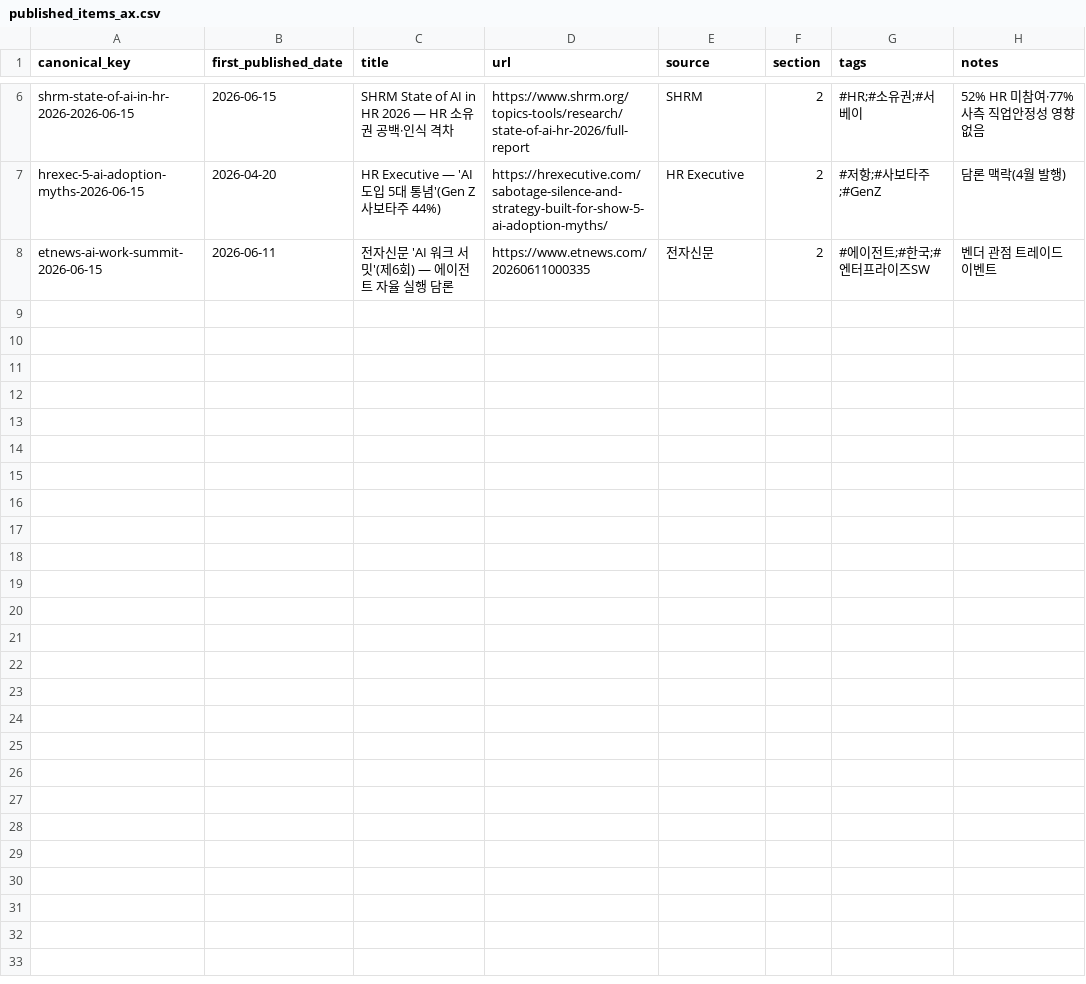
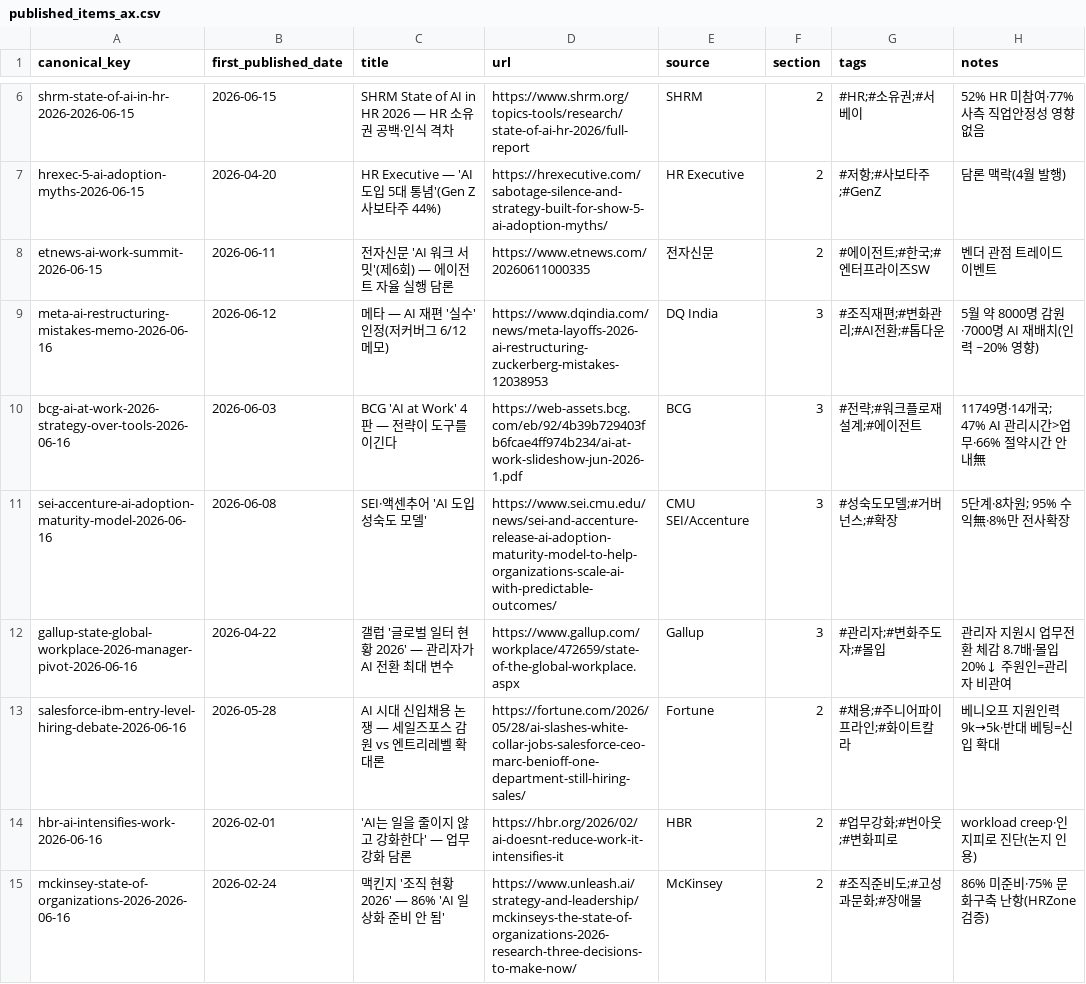
Before and after one commit to Beaten-to-it/newsNblog, a CSV file: data/published_items_ax.csv, drawn as a sheet; only a part is shown, gaps mark what is left out.

```diff
--- a/data/published_items_ax.csv
+++ b/data/published_items_ax.csv
@@ -8 +8,8 @@ hrexec-5-ai-adoption-myths-2026-06-15,2026-04-20,HR Executive — 'AI 도입 5
 etnews-ai-work-summit-2026-06-15,2026-06-11,전자신문 'AI 워크 서밋'(제6회) — 에이전트 자율 실행 담론,https://www.etnews.com/20260611000335,전자신문,2,#에이전트;#한국;#엔터프라이즈SW,벤더 관점 트레이드 이벤트
+meta-ai-restructuring-mistakes-memo-2026-06-16,2026-06-12,메타 — AI 재편 '실수' 인정(저커버그 6/12 메모),https://www.dqindia.com/news/meta-layoffs-2026-ai-restructuring-zuckerberg-mistakes-12038953,DQ India,3,#조직재편;#변화관리;#AI전환;#톱다운,5월 약 8000명 감원·7000명 AI 재배치(인력 ~20% 영향)
+bcg-ai-at-work-2026-strategy-over-tools-2026-06-16,2026-06-03,BCG 'AI at Work' 4판 — 전략이 도구를 이긴다,https://web-assets.bcg.com/eb/92/4b39b729403fb6fcae4ff974b234/ai-at-work-slideshow-jun-2026-1.pdf,BCG,3,#전략;#워크플로재설계;#에이전트,11749명·14개국; 47% AI 관리시간>업무·66% 절약시간 안내無
+sei-accenture-ai-adoption-maturity-model-2026-06-16,2026-06-08,SEI·액센추어 'AI 도입 성숙도 모델',https://www.sei.cmu.edu/news/sei-and-accenture-release-ai-adoption-maturity-model-to-help-organizations-scale-ai-with-predictable-outcomes/,CMU SEI/Accenture,3,#성숙도모델;#거버넌스;#확장,5단계·8차원; 95% 수익無·8%만 전사확장
+gallup-state-global-workplace-2026-manager-pivot-2026-06-16,2026-04-22,갤럽 '글로벌 일터 현황 2026' — 관리자가 AI 전환 최대 변수,https://www.gallup.com/workplace/472659/state-of-the-global-workplace.aspx,Gallup,3,#관리자;#변화주도자;#몰입,관리자 지원시 업무전환 체감 8.7배·몰입 20%↓ 주원인=관리자 비관여
+salesforce-ibm-entry-level-hiring-debate-2026-06-16,2026-05-28,AI 시대 신입채용 논쟁 — 세일즈포스 감원 vs 엔트리레벨 확대론,https://fortune.com/2026/05/28/ai-slashes-white-collar-jobs-salesforce-ceo-marc-benioff-one-department-still-hiring-sales/,Fortune,2,#채용;#주니어파이프라인;#화이트칼라,베니오프 지원인력 9k→5k·반대 베팅=신입 확대
+hbr-ai-intensifies-work-2026-06-16,2026-02-01,'AI는 일을 줄이지 않고 강화한다' — 업무 강화 담론,https://hbr.org/2026/02/ai-doesnt-reduce-work-it-intensifies-it,HBR,2,#업무강화;#번아웃;#변화피로,workload creep·인지피로 진단(논지 인용)
+mckinsey-state-of-organizations-2026-2026-06-16,2026-02-24,맥킨지 '조직 현황 2026' — 86% 'AI 일상화 준비 안 됨',https://www.unleash.ai/strategy-and-leadership/mckinseys-the-state-of-organizations-2026-research-three-decisions-to-make-now/,McKinsey,2,#조직준비도;#고성과문화;#장애물,86% 미준비·75% 문화구축 난항(HRZone 검증)
```
Also changed, not shown: data/published_items.csv, 2 other files.
